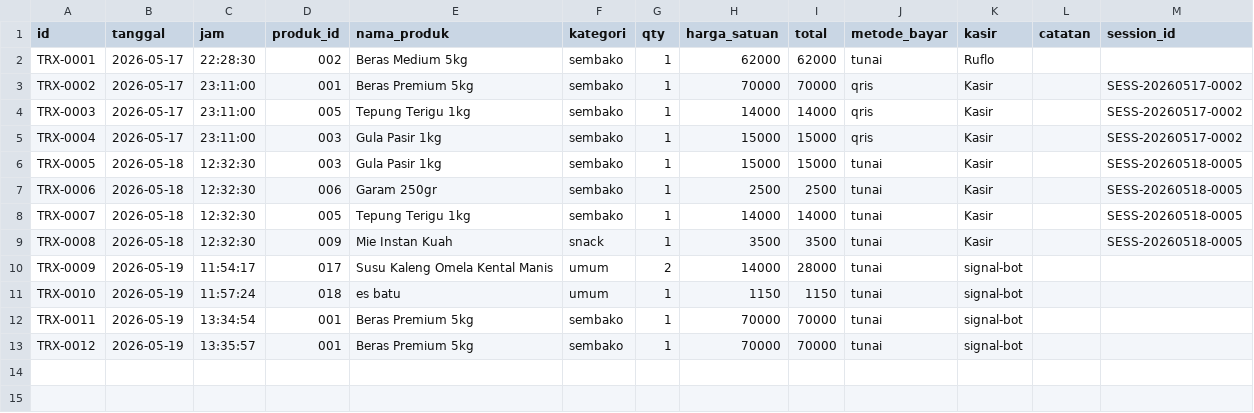
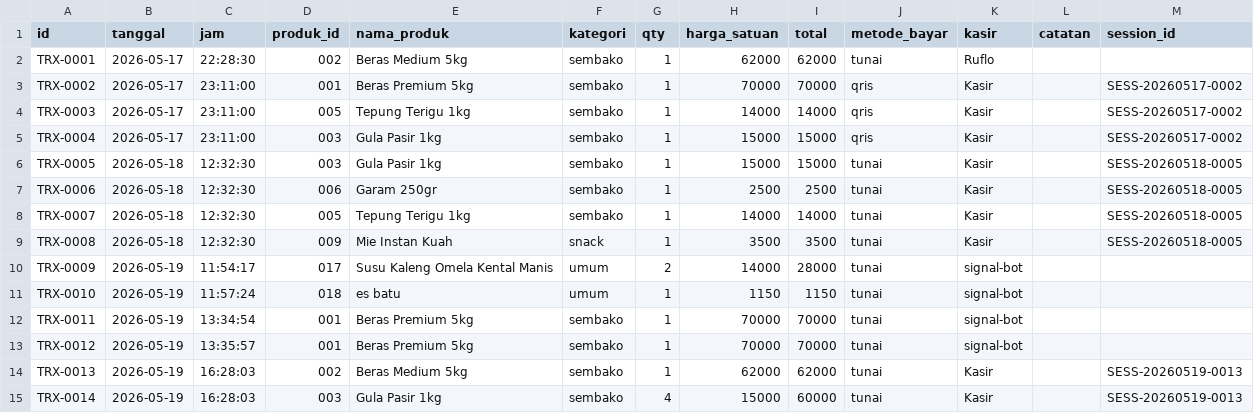
Before and after one commit to autolineinkupang-rgb/autoline_kiosopenclaw, a CSV file: data/transaksi.csv, drawn as a sheet.

```diff
--- a/data/transaksi.csv
+++ b/data/transaksi.csv
@@ -13 +13,3 @@ TRX-0011,2026-05-19,13:34:54,001,Beras Premium 5kg,sembako,1,70000,70000,tunai,s
 TRX-0012,2026-05-19,13:35:57,001,Beras Premium 5kg,sembako,1,70000,70000,tunai,signal-bot,,
+TRX-0013,2026-05-19,16:28:03,002,Beras Medium 5kg,sembako,1,62000,62000,tunai,Kasir,,SESS-20260519-0013
+TRX-0014,2026-05-19,16:28:03,003,Gula Pasir 1kg,sembako,4,15000,60000,tunai,Kasir,,SESS-20260519-0013
```
Also changed, not shown: data/stok.csv, 5 other files.
